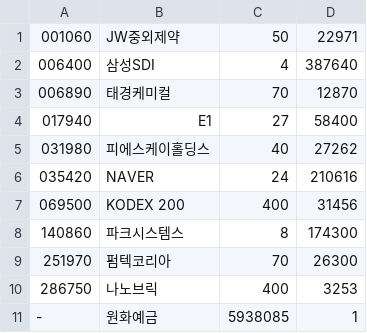
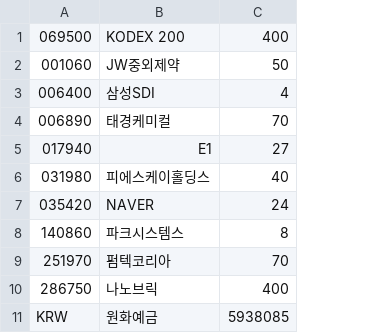
Before and after one commit to inhabluechip/bcmf-nav, a CSV file: data/pdf.csv, drawn as a sheet; removed rows and columns are numbered as before the commit, all else as after; the diff names each change by its address in the sheet, - before the commit and + after, or states it on an @@ line.

```diff
--- a/data/pdf.csv
+++ b/data/pdf.csv
-column D, rows 1-6: 22971 | 387640 | 12870 | 58400 | 27262 | 210616; rows 8-11: 174300 | 26300 | 3253 | 1
@@ row 7 moved to row 1: 069500 @@
-A11: -
+A11: KRW
```
Also changed, not shown: 2 other files.
